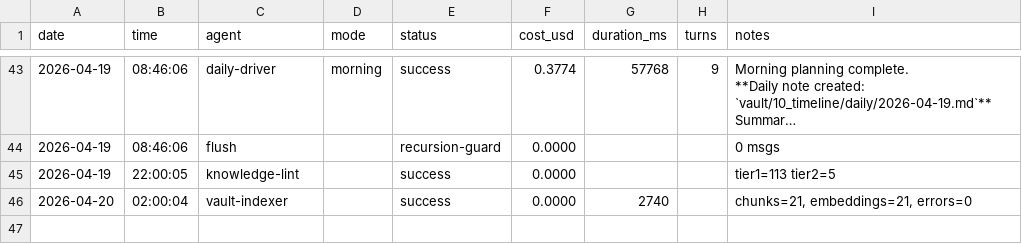
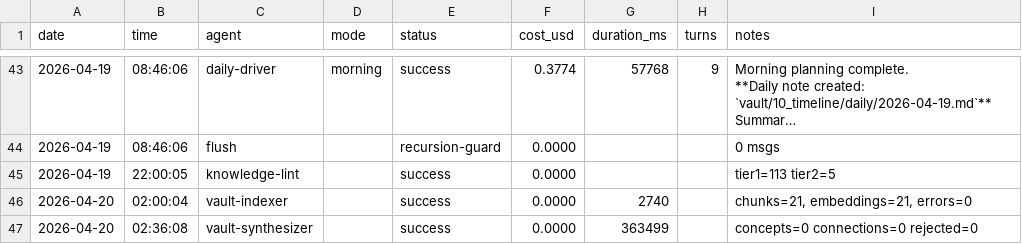
Before and after one commit to seanwinslow28/code-brain, a CSV file: vault/90_system/agent-logs/agent-run-history.csv, drawn as a sheet; only a part is shown, gaps mark what is left out; long unchanged cells end in …; the diff names each change by its address in the sheet, - before the commit and + after, or states it on an @@ line.

Commit message:
vault: auto-commit 2026-04-20 03:15:33

```diff
--- a/vault/90_system/agent-logs/agent-run-history.csv
+++ b/vault/90_system/agent-logs/agent-run-history.csv
+row 47: 2026-04-20 | 02:36:08 | vault-synthesizer |  | success | 0.0000 | 363499 |  | concepts=0 connections=0 rejected=0
```
Also changed, not shown: 2 other files.
